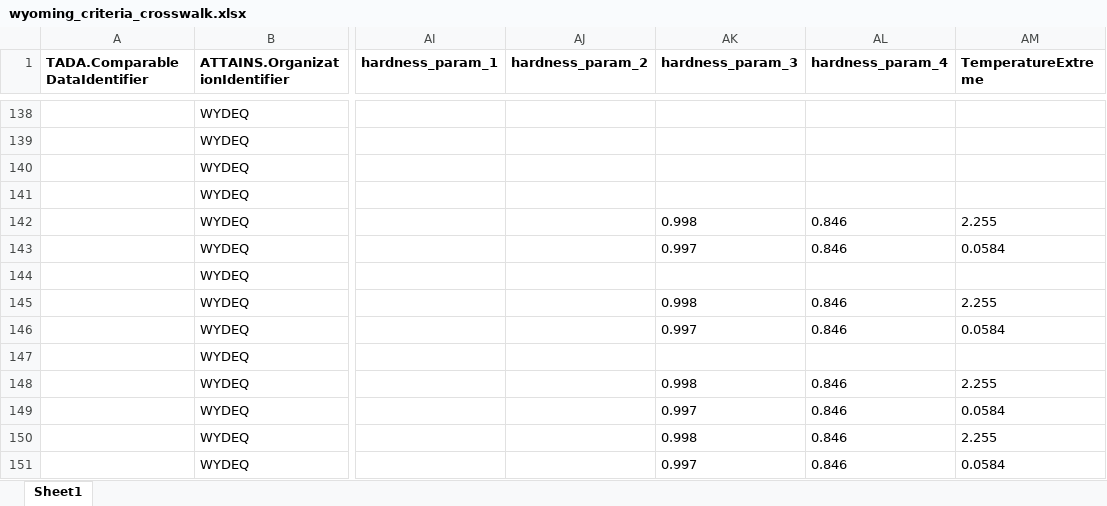
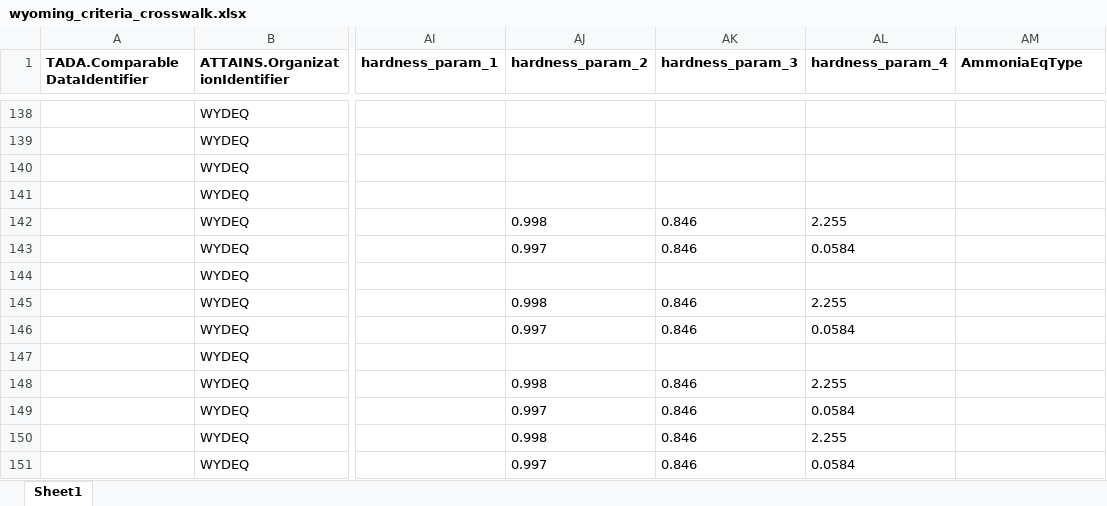
Before and after one commit to USEPA/TADACommunityHub, an Excel workbook: inst/extdata/wyoming_criteria_crosswalk.xlsx, sheet Sheet1, drawn as a sheet; only a part is shown, gaps mark what is left out; values as stored, in another font and other column widths than the file's, no borders; the diff covers the shown part only; the diff names each change by its address in the sheet, - before the commit and + after, or states it on an @@ line.

Commit message:
issue #29
changed AmmoniaEqType column from criteria-based to equation descriptions

```diff
--- a/inst/extdata/wyoming_criteria_crosswalk.xlsx (sheet Sheet1)
+++ b/inst/extdata/wyoming_criteria_crosswalk.xlsx (sheet Sheet1)
-AM1: TemperatureExtreme
+AM1: AmmoniaEqType
-AJ142 (hardness_param_2): (empty)
+AJ142 (hardness_param_2): 0.998
-AK142 (hardness_param_3): 0.998
+AK142 (hardness_param_3): 0.846
-AL142 (hardness_param_4): 0.846
+AL142 (hardness_param_4): 2.255
-AM142 (AmmoniaEqType): 2.255
+AM142 (AmmoniaEqType): (empty)
-AJ143 (hardness_param_2): (empty)
+AJ143 (hardness_param_2): 0.997
-AK143 (hardness_param_3): 0.997
+AK143 (hardness_param_3): 0.846
-AL143 (hardness_param_4): 0.846
+AL143 (hardness_param_4): 0.0584
-AM143 (AmmoniaEqType): 0.0584
+AM143 (AmmoniaEqType): (empty)
-AJ145 (hardness_param_2): (empty)
+AJ145 (hardness_param_2): 0.998
-AK145 (hardness_param_3): 0.998
+AK145 (hardness_param_3): 0.846
-AL145 (hardness_param_4): 0.846
+AL145 (hardness_param_4): 2.255
-AM145 (AmmoniaEqType): 2.255
+AM145 (AmmoniaEqType): (empty)
-AJ146 (hardness_param_2): (empty)
+AJ146 (hardness_param_2): 0.997
-AK146 (hardness_param_3): 0.997
+AK146 (hardness_param_3): 0.846
-AL146 (hardness_param_4): 0.846
+AL146 (hardness_param_4): 0.0584
-AM146 (AmmoniaEqType): 0.0584
+AM146 (AmmoniaEqType): (empty)
-AJ148 (hardness_param_2): (empty)
+AJ148 (hardness_param_2): 0.998
-AK148 (hardness_param_3): 0.998
+AK148 (hardness_param_3): 0.846
-AL148 (hardness_param_4): 0.846
+AL148 (hardness_param_4): 2.255
-AM148 (AmmoniaEqType): 2.255
+AM148 (AmmoniaEqType): (empty)
-AJ149 (hardness_param_2): (empty)
+AJ149 (hardness_param_2): 0.997
-AK149 (hardness_param_3): 0.997
+AK149 (hardness_param_3): 0.846
-AL149 (hardness_param_4): 0.846
+AL149 (hardness_param_4): 0.0584
-AM149 (AmmoniaEqType): 0.0584
+AM149 (AmmoniaEqType): (empty)
-AJ150 (hardness_param_2): (empty)
+AJ150 (hardness_param_2): 0.998
-AK150 (hardness_param_3): 0.998
+AK150 (hardness_param_3): 0.846
-AL150 (hardness_param_4): 0.846
+AL150 (hardness_param_4): 2.255
-AM150 (AmmoniaEqType): 2.255
+AM150 (AmmoniaEqType): (empty)
-AJ151 (hardness_param_2): (empty)
+AJ151 (hardness_param_2): 0.997
-AK151 (hardness_param_3): 0.997
+AK151 (hardness_param_3): 0.846
-AL151 (hardness_param_4): 0.846
+AL151 (hardness_param_4): 0.0584
-AM151 (AmmoniaEqType): 0.0584
+AM151 (AmmoniaEqType): (empty)
```
Also changed, not shown: 92 edited cells elsewhere in this sheet, inst/extdata/blackfeet_tribe_criteria_crosswalk.xlsx, inst/extdata/confederated_salish_and_kootenai_tribe_criteria_crosswalk.xlsx, 9 other files.
